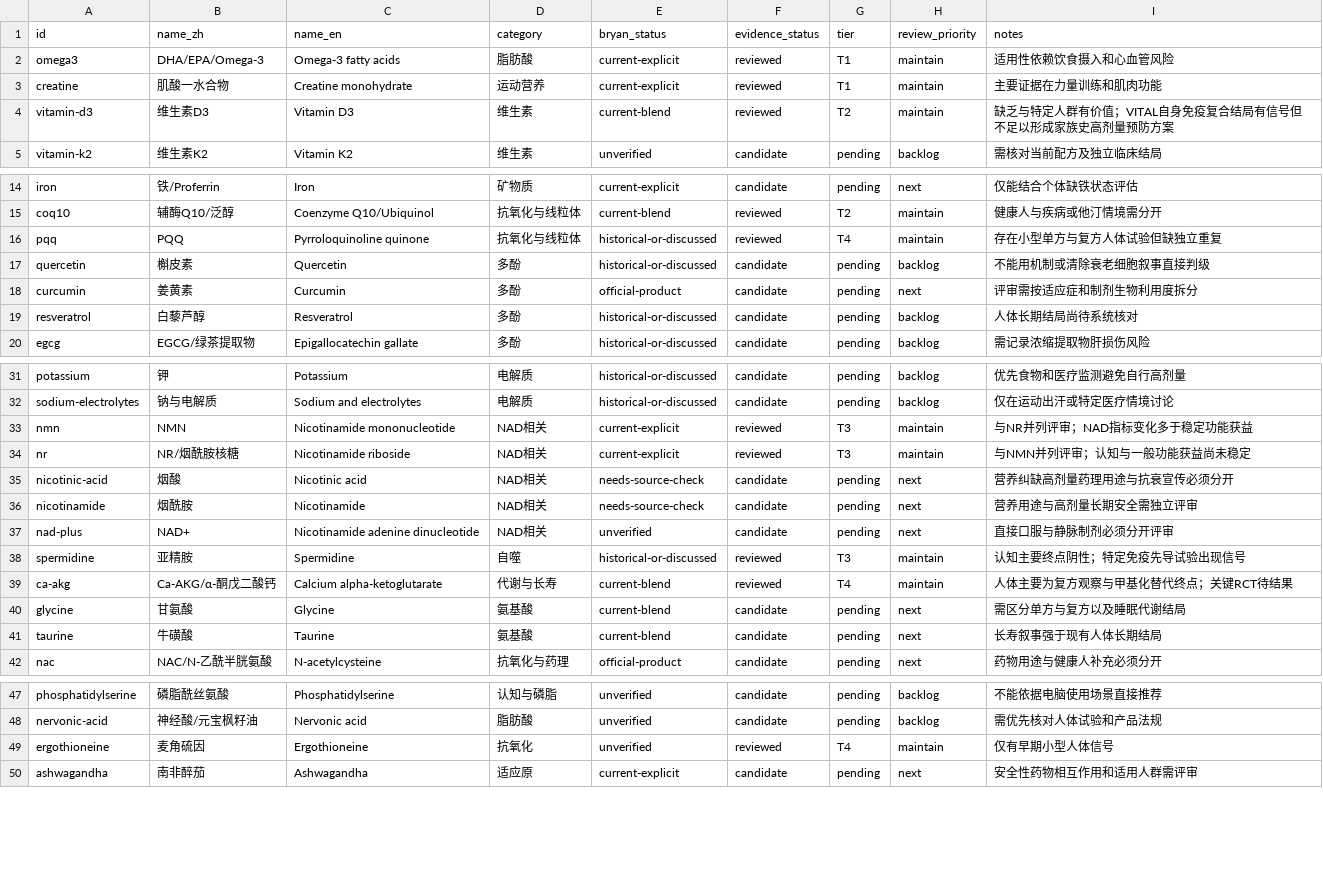
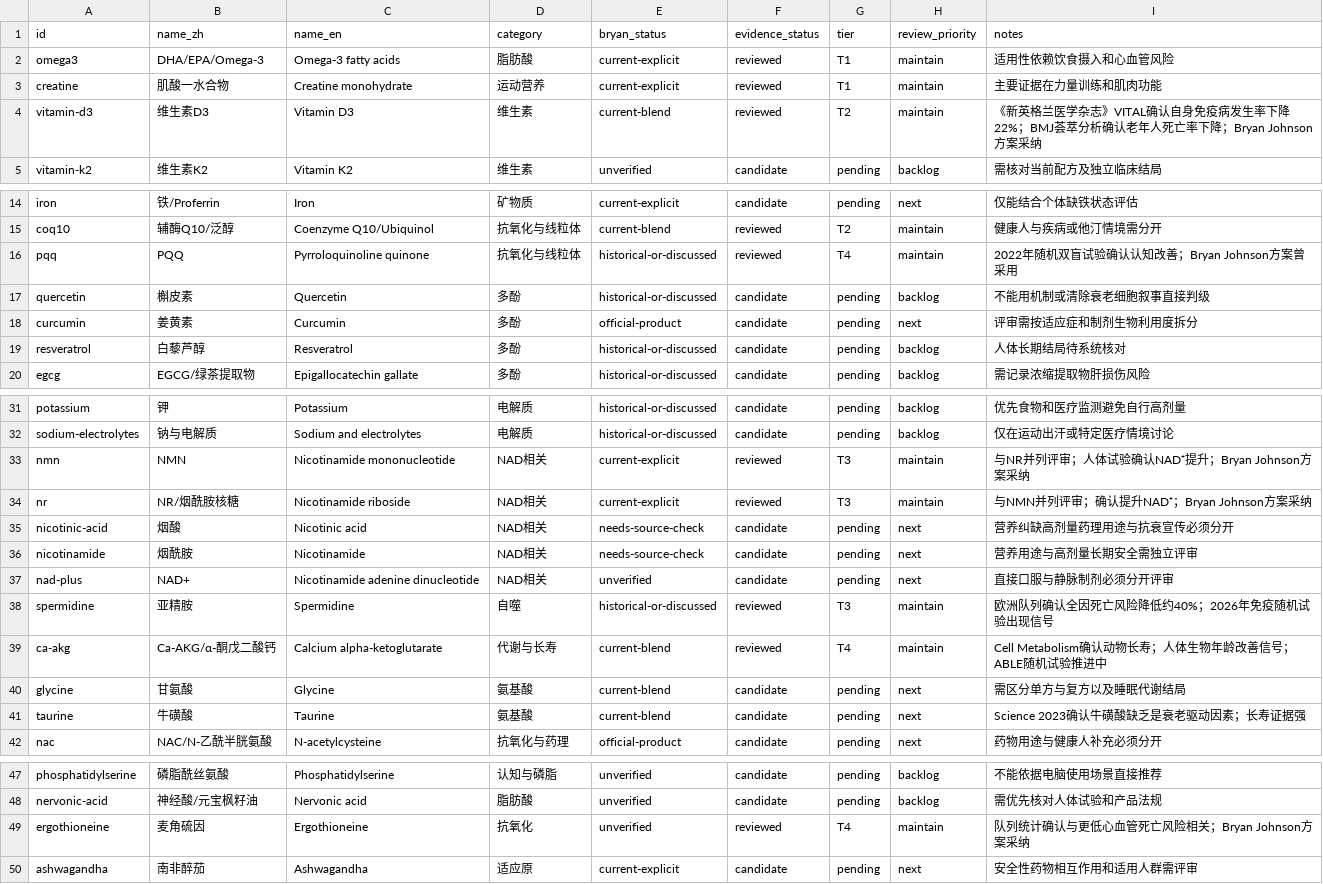
Before and after one commit to YanShou601/YanShou, a CSV file: knowledge/catalog/supplements.csv, drawn as a sheet; only a part is shown, gaps mark what is left out.

```diff
--- a/knowledge/catalog/supplements.csv
+++ b/knowledge/catalog/supplements.csv
@@ -3,3 +3,3 @@ omega3,DHA/EPA/Omega-3,Omega-3 fatty acids,脂肪酸,current-explicit,reviewed,T
 creatine,肌酸一水合物,Creatine monohydrate,运动营养,current-explicit,reviewed,T1,maintain,主要证据在力量训练和肌肉功能
-vitamin-d3,维生素D3,Vitamin D3,维生素,current-blend,reviewed,T2,maintain,缺乏与特定人群有价值；VITAL自身免疫复合结局有信号但不足以形成家族史高剂量预防方案
+vitamin-d3,维生素D3,Vitamin D3,维生素,current-blend,reviewed,T2,maintain,《新英格兰医学杂志》VITAL确认自身免疫病发生率下降22%；BMJ荟萃分析确认老年人死亡率下降；Bryan Johnson方案采纳
 vitamin-k2,维生素K2,Vitamin K2,维生素,unverified,candidate,pending,backlog,需核对当前配方及独立临床结局
@@ -15,6 +15,6 @@ iron,铁/Proferrin,Iron,矿物质,current-explicit,candidate,pending,next,仅能
 coq10,辅酶Q10/泛醇,Coenzyme Q10/Ubiquinol,抗氧化与线粒体,current-blend,reviewed,T2,maintain,健康人与疾病或他汀情境需分开
-pqq,PQQ,Pyrroloquinoline quinone,抗氧化与线粒体,historical-or-discussed,reviewed,T4,maintain,存在小型单方与复方人体试验但缺独立重复
+pqq,PQQ,Pyrroloquinoline quinone,抗氧化与线粒体,historical-or-discussed,reviewed,T4,maintain,2022年随机双盲试验确认认知改善；Bryan Johnson方案曾采用
 quercetin,槲皮素,Quercetin,多酚,historical-or-discussed,candidate,pending,backlog,不能用机制或清除衰老细胞叙事直接判级
 curcumin,姜黄素,Curcumin,多酚,official-product,candidate,pending,next,评审需按适应症和制剂生物利用度拆分
-resveratrol,白藜芦醇,Resveratrol,多酚,historical-or-discussed,candidate,pending,backlog,人体长期结局尚待系统核对
+resveratrol,白藜芦醇,Resveratrol,多酚,historical-or-discussed,candidate,pending,backlog,人体长期结局待系统核对
 egcg,EGCG/绿茶提取物,Epigallocatechin gallate,多酚,historical-or-discussed,candidate,pending,backlog,需记录浓缩提取物肝损伤风险
@@ -32,4 +32,4 @@ potassium,钾,Potassium,电解质,historical-or-discussed,candidate,pending,back
 sodium-electrolytes,钠与电解质,Sodium and electrolytes,电解质,historical-or-discussed,candidate,pending,backlog,仅在运动出汗或特定医疗情境讨论
-nmn,NMN,Nicotinamide mononucleotide,NAD相关,current-explicit,reviewed,T3,maintain,与NR并列评审；NAD指标变化多于稳定功能获益
-nr,NR/烟酰胺核糖,Nicotinamide riboside,NAD相关,current-explicit,reviewed,T3,maintain,与NMN并列评审；认知与一般功能获益尚未稳定
+nmn,NMN,Nicotinamide mononucleotide,NAD相关,current-explicit,reviewed,T3,maintain,与NR并列评审；人体试验确认NAD⁺提升；Bryan Johnson方案采纳
+nr,NR/烟酰胺核糖,Nicotinamide riboside,NAD相关,current-explicit,reviewed,T3,maintain,与NMN并列评审；确认提升NAD⁺；Bryan Johnson方案采纳
 nicotinic-acid,烟酸,Nicotinic acid,NAD相关,needs-source-check,candidate,pending,next,营养纠缺高剂量药理用途与抗衰宣传必须分开
@@ -37,6 +37,6 @@ nicotinamide,烟酰胺,Nicotinamide,NAD相关,needs-source-check,candidate,pendi
 nad-plus,NAD+,Nicotinamide adenine dinucleotide,NAD相关,unverified,candidate,pending,next,直接口服与静脉制剂必须分开评审
-spermidine,亚精胺,Spermidine,自噬,historical-or-discussed,reviewed,T3,maintain,认知主要终点阴性；特定免疫先导试验出现信号
-ca-akg,Ca-AKG/α-酮戊二酸钙,Calcium alpha-ketoglutarate,代谢与长寿,current-blend,reviewed,T4,maintain,人体主要为复方观察与甲基化替代终点；关键RCT待结果
+spermidine,亚精胺,Spermidine,自噬,historical-or-discussed,reviewed,T3,maintain,欧洲队列确认全因死亡风险降低约40%；2026年免疫随机试验出现信号
+ca-akg,Ca-AKG/α-酮戊二酸钙,Calcium alpha-ketoglutarate,代谢与长寿,current-blend,reviewed,T4,maintain,Cell Metabolism确认动物长寿；人体生物年龄改善信号；ABLE随机试验推进中
 glycine,甘氨酸,Glycine,氨基酸,current-blend,candidate,pending,next,需区分单方与复方以及睡眠代谢结局
-taurine,牛磺酸,Taurine,氨基酸,current-blend,candidate,pending,next,长寿叙事强于现有人体长期结局
+taurine,牛磺酸,Taurine,氨基酸,current-blend,candidate,pending,next,Science 2023确认牛磺酸缺乏是衰老驱动因素；长寿证据强
 nac,NAC/N-乙酰半胱氨酸,N-acetylcysteine,抗氧化与药理,official-product,candidate,pending,next,药物用途与健康人补充必须分开
@@ -48,3 +48,3 @@ phosphatidylserine,磷脂酰丝氨酸,Phosphatidylserine,认知与磷脂,unverif
 nervonic-acid,神经酸/元宝枫籽油,Nervonic acid,脂肪酸,unverified,candidate,pending,backlog,需优先核对人体试验和产品法规
-ergothioneine,麦角硫因,Ergothioneine,抗氧化,unverified,reviewed,T4,maintain,仅有早期小型人体信号
+ergothioneine,麦角硫因,Ergothioneine,抗氧化,unverified,reviewed,T4,maintain,队列统计确认与更低心血管死亡风险相关；Bryan Johnson方案采纳
 ashwagandha,南非醉茄,Ashwagandha,适应原,current-explicit,candidate,pending,next,安全性药物相互作用和适用人群需评审
```
Also changed, not shown: 49 other files.
